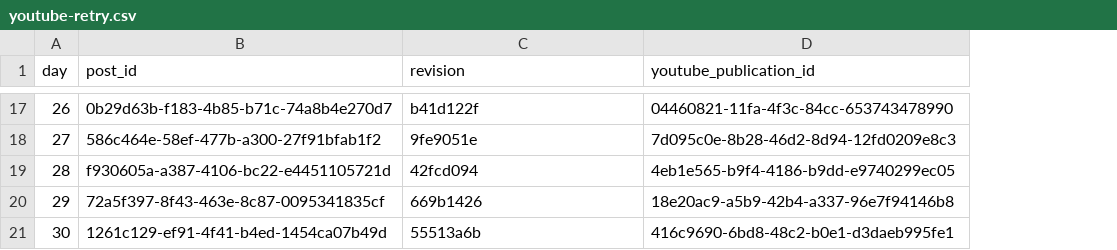
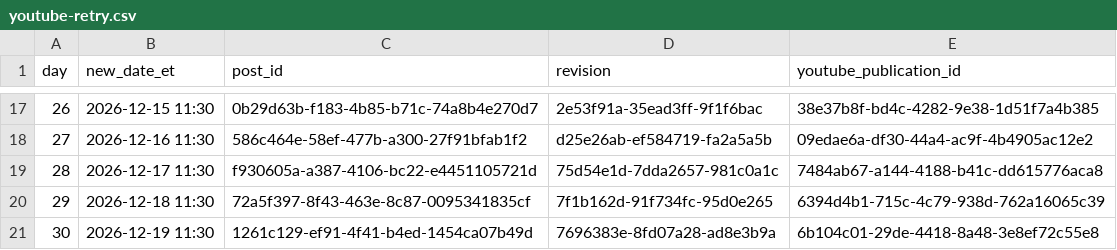
Before and after one commit to zaytovnntrades/Tester.exe, a CSV file: published/youtube-retry.csv, drawn as a sheet; only a part is shown, gaps mark what is left out; addresses are those after the commit; the diff covers the shown part only; the diff names each change by its address in the sheet, - before the commit and + after, or states it on an @@ line.

```diff
--- a/published/youtube-retry.csv
+++ b/published/youtube-retry.csv
+column B (new_date_et), rows 17-21: 2026-12-15 11:30 | 2026-12-16 11:30 | 2026-12-17 11:30 | 2026-12-18 11:30 | 2026-12-19 11:30
-D17 (revision): b41d122f
+D17 (revision): 2e53f91a-35ead3ff-9f1f6bac
-E17 (youtube_publication_id): 04460821-11fa-4f3c-84cc-653743478990
+E17 (youtube_publication_id): 38e37b8f-bd4c-4282-9e38-1d51f7a4b385
-D18 (revision): 9fe9051e
+D18 (revision): d25e26ab-ef584719-fa2a5a5b
-E18 (youtube_publication_id): 7d095c0e-8b28-46d2-8d94-12fd0209e8c3
+E18 (youtube_publication_id): 09edae6a-df30-44a4-ac9f-4b4905ac12e2
-D19 (revision): 42fcd094
+D19 (revision): 75d54e1d-7dda2657-981c0a1c
-E19 (youtube_publication_id): 4eb1e565-b9f4-4186-b9dd-e9740299ec05
+E19 (youtube_publication_id): 7484ab67-a144-4188-b41c-dd615776aca8
-D20 (revision): 669b1426
+D20 (revision): 7f1b162d-91f734fc-95d0e265
-E20 (youtube_publication_id): 18e20ac9-a5b9-42b4-a337-96e7f94146b8
+E20 (youtube_publication_id): 6394d4b1-715c-4c79-938d-762a16065c39
-D21 (revision): 55513a6b
+D21 (revision): 7696383e-8fd07a28-ad8e3b9a
-E21 (youtube_publication_id): 416c9690-6bd8-48c2-b0e1-d3daeb995fe1
+E21 (youtube_publication_id): 6b104c01-29de-4418-8a48-3e8ef72c55e8
```
Also changed, not shown: 30 edited cells elsewhere in this file, 3 other files.
